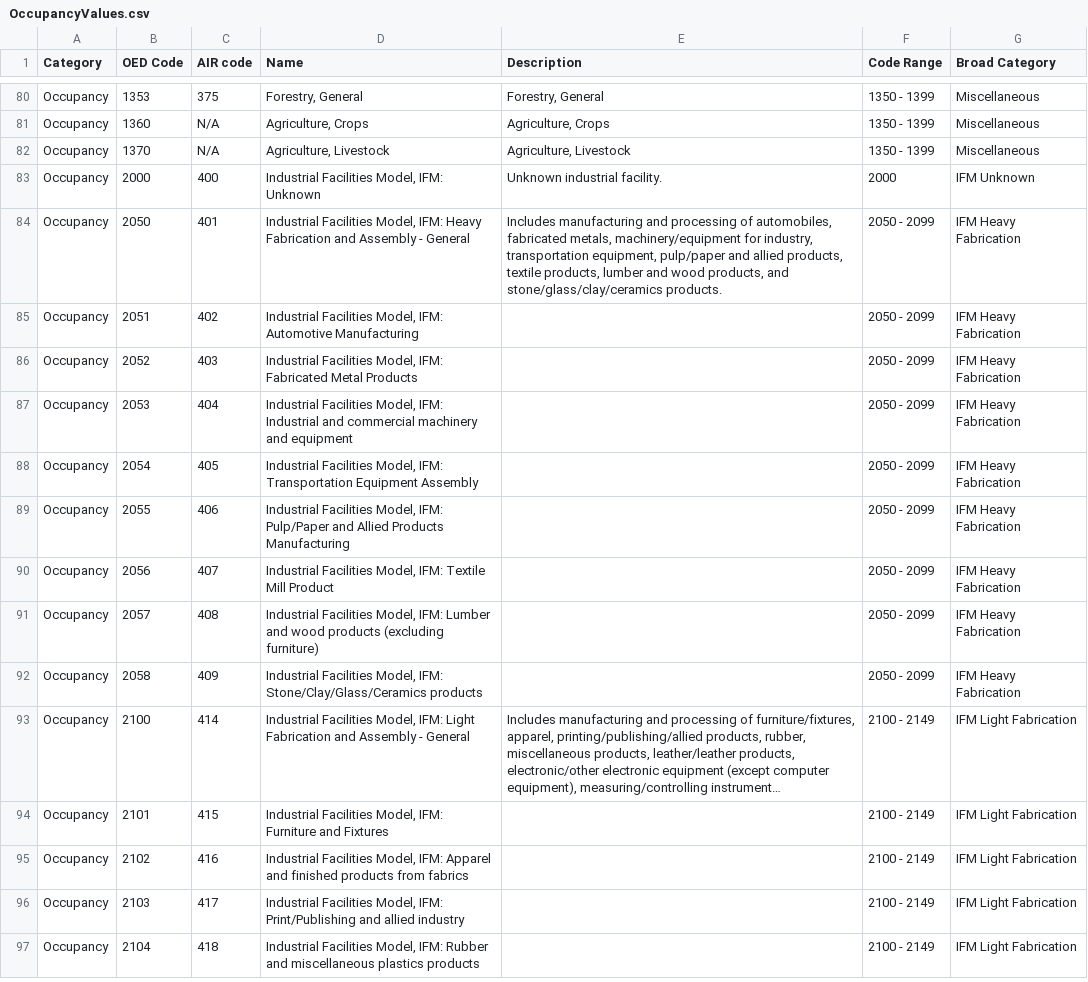
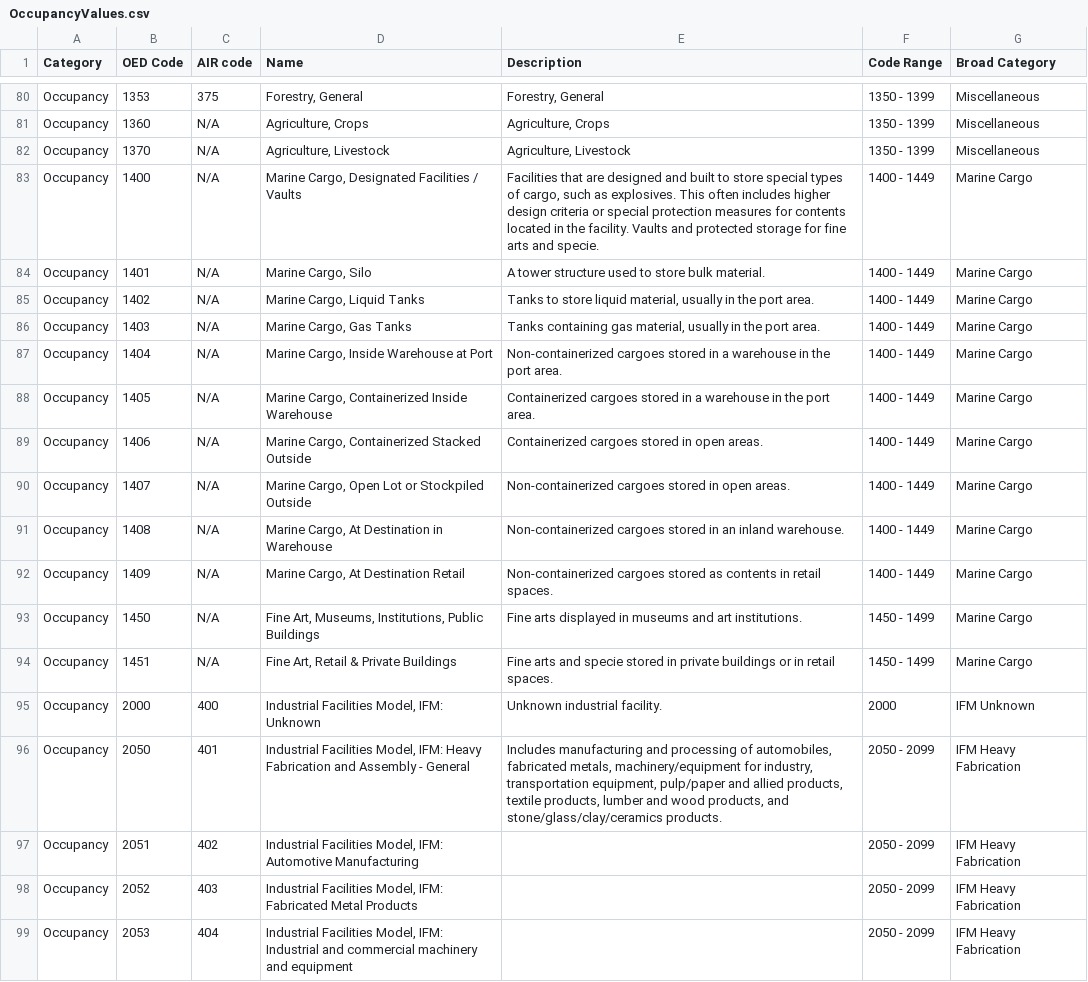
Before and after one commit to OasisLMF/ODS_OpenExposureData, a CSV file: OpenExposureData/OccupancyValues.csv, drawn as a sheet; only a part is shown, gaps mark what is left out; the shorter side is filled out with more unchanged rows; long unchanged cells end in …; the diff names each change by its address in the sheet, - before the commit and + after, or states it on an @@ line.

Commit message:
added Marine Cargo codes #204

```diff
--- a/OpenExposureData/OccupancyValues.csv
+++ b/OpenExposureData/OccupancyValues.csv
+row 83: Occupancy | 1400 | N/A | Marine Cargo, Designated Facilities / Vaults | Facilities that are designed and built to store special types of cargo, such as explosives. This often includes higher design criteria or special protection measures for contents located in the facility. Vaults and protected storage for fine arts and specie. | 1400 - 1449 | Marine Cargo
+row 84: Occupancy | 1401 | N/A | Marine Cargo, Silo | A tower structure used to store bulk material. | 1400 - 1449 | Marine Cargo
+row 85: Occupancy | 1402 | N/A | Marine Cargo, Liquid Tanks | Tanks to store liquid material, usually in the port area. | 1400 - 1449 | Marine Cargo
+row 86: Occupancy | 1403 | N/A | Marine Cargo, Gas Tanks | Tanks containing gas material, usually in the port area. | 1400 - 1449 | Marine Cargo
+row 87: Occupancy | 1404 | N/A | Marine Cargo, Inside Warehouse at Port | Non-containerized cargoes stored in a warehouse in the port area. | 1400 - 1449 | Marine Cargo
+row 88: Occupancy | 1405 | N/A | Marine Cargo, Containerized Inside Warehouse | Containerized cargoes stored in a warehouse in the port area. | 1400 - 1449 | Marine Cargo
+row 89: Occupancy | 1406 | N/A | Marine Cargo, Containerized Stacked Outside | Containerized cargoes stored in open areas. | 1400 - 1449 | Marine Cargo
+row 90: Occupancy | 1407 | N/A | Marine Cargo, Open Lot or Stockpiled Outside | Non-containerized cargoes stored in open areas. | 1400 - 1449 | Marine Cargo
+row 91: Occupancy | 1408 | N/A | Marine Cargo, At Destination in Warehouse | Non-containerized cargoes stored in an inland warehouse. | 1400 - 1449 | Marine Cargo
+row 92: Occupancy | 1409 | N/A | Marine Cargo, At Destination Retail | Non-containerized cargoes stored as contents in retail spaces. | 1400 - 1449 | Marine Cargo
+row 93: Occupancy | 1450 | N/A | Fine Art, Museums, Institutions, Public Buildings | Fine arts displayed in museums and art institutions. | 1450 - 1499 | Marine Cargo
+row 94: Occupancy | 1451 | N/A | Fine Art, Retail & Private Buildings | Fine arts and specie stored in private buildings or in retail spaces. | 1450 - 1499 | Marine Cargo
```
